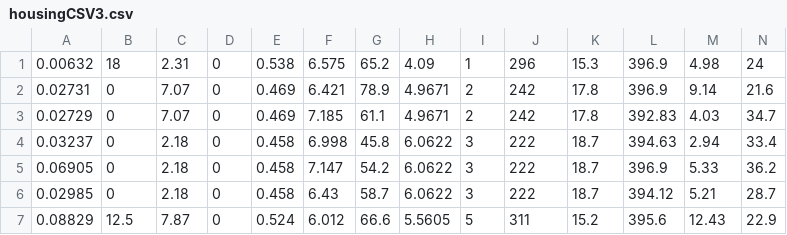
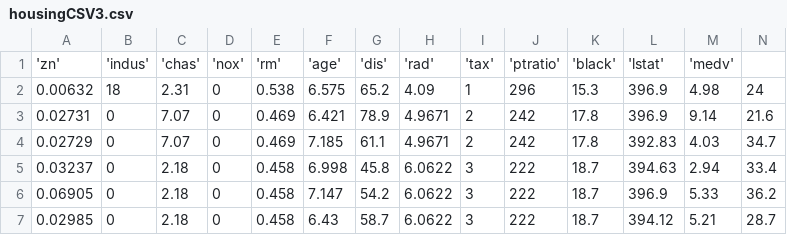
Before and after one commit to dewaledr/MLearning-Projects, a CSV file: housingCSV3.csv, drawn as a sheet; only a part is shown; the shorter side is filled out with more unchanged rows.

```diff
--- a/housingCSV3.csv
+++ b/housingCSV3.csv
@@ -1 +1,2 @@
+'zn','indus','chas','nox','rm','age','dis','rad','tax','ptratio','black','lstat','medv'
 0.00632,18,2.31,0,0.538,6.575,65.2,4.09,1,296,15.3,396.9,4.98,24
```
Also changed, not shown: 1 other file.
